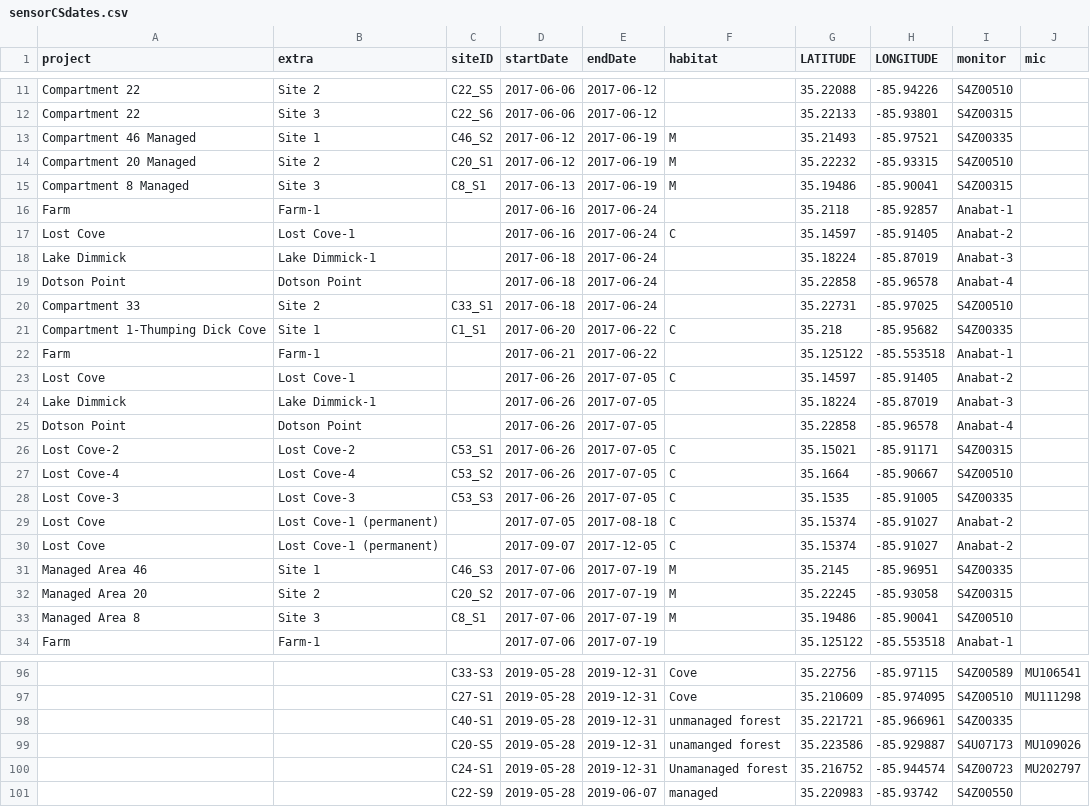
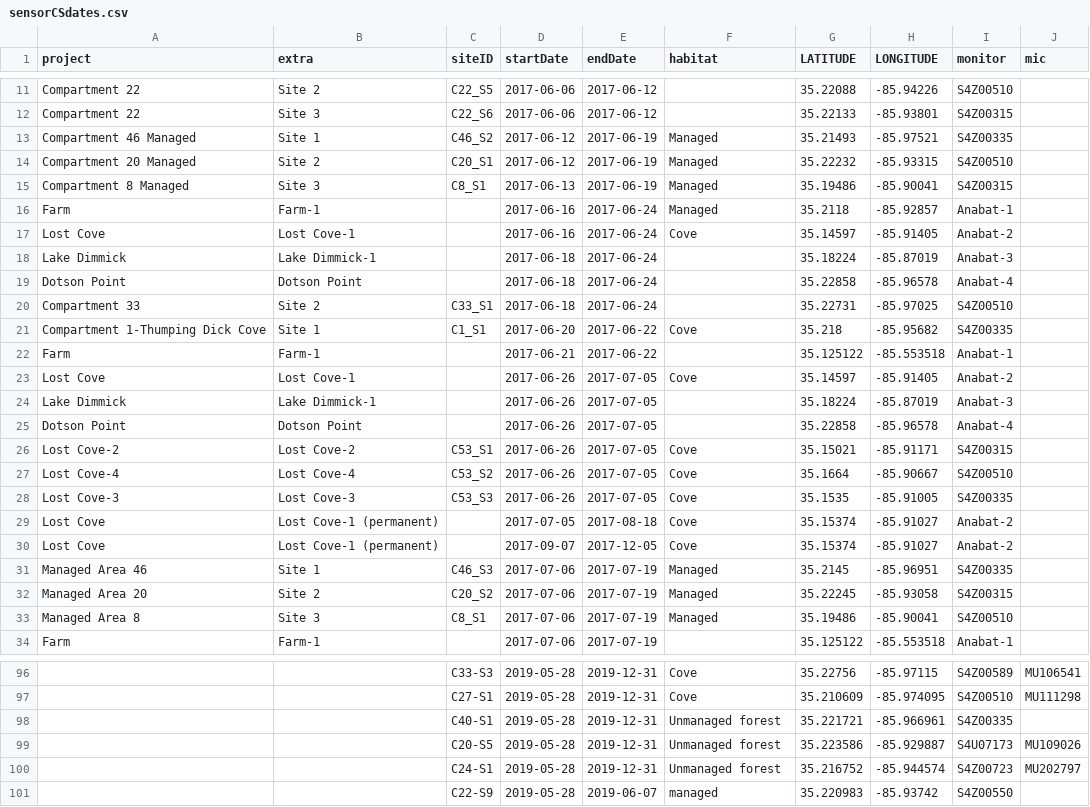
Before and after one commit to ducsrs/batsonline, a CSV file: sensorCSdates.csv, drawn as a sheet; only a part is shown, gaps mark what is left out; the diff covers the shown part only; the diff names each change by its address in the sheet, - before the commit and + after, or states it on an @@ line.

Commit message:
checked management types

```diff
--- a/sensorCSdates.csv
+++ b/sensorCSdates.csv
-F13:F15 (habitat): M
+F13:F15 (habitat): Managed
-F16 (habitat): (empty)
+F16 (habitat): Managed
-F17 (habitat): C
+F17 (habitat): Cove
-F21 (habitat): C
+F21 (habitat): Cove
-F23 (habitat): C
+F23 (habitat): Cove
-F26:F30 (habitat): C
+F26:F30 (habitat): Cove
-F31:F33 (habitat): M
+F31:F33 (habitat): Managed
-F98 (habitat): unmanaged forest
+F98 (habitat): Unmanaged forest
-F99 (habitat): unamanged forest
+F99 (habitat): Unmanaged forest
-F100 (habitat): Unamanaged forest
+F100 (habitat): Unmanaged forest
```
Also changed, not shown: 26 edited cells elsewhere in this file.
